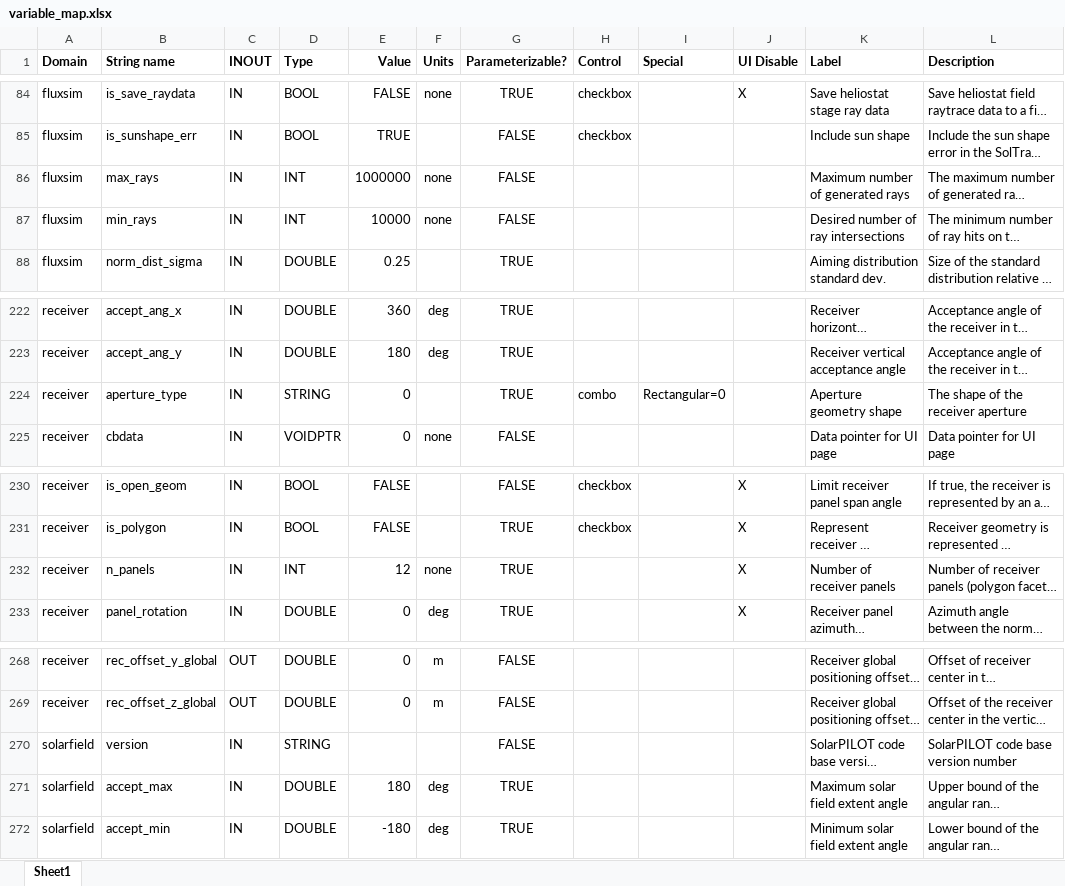
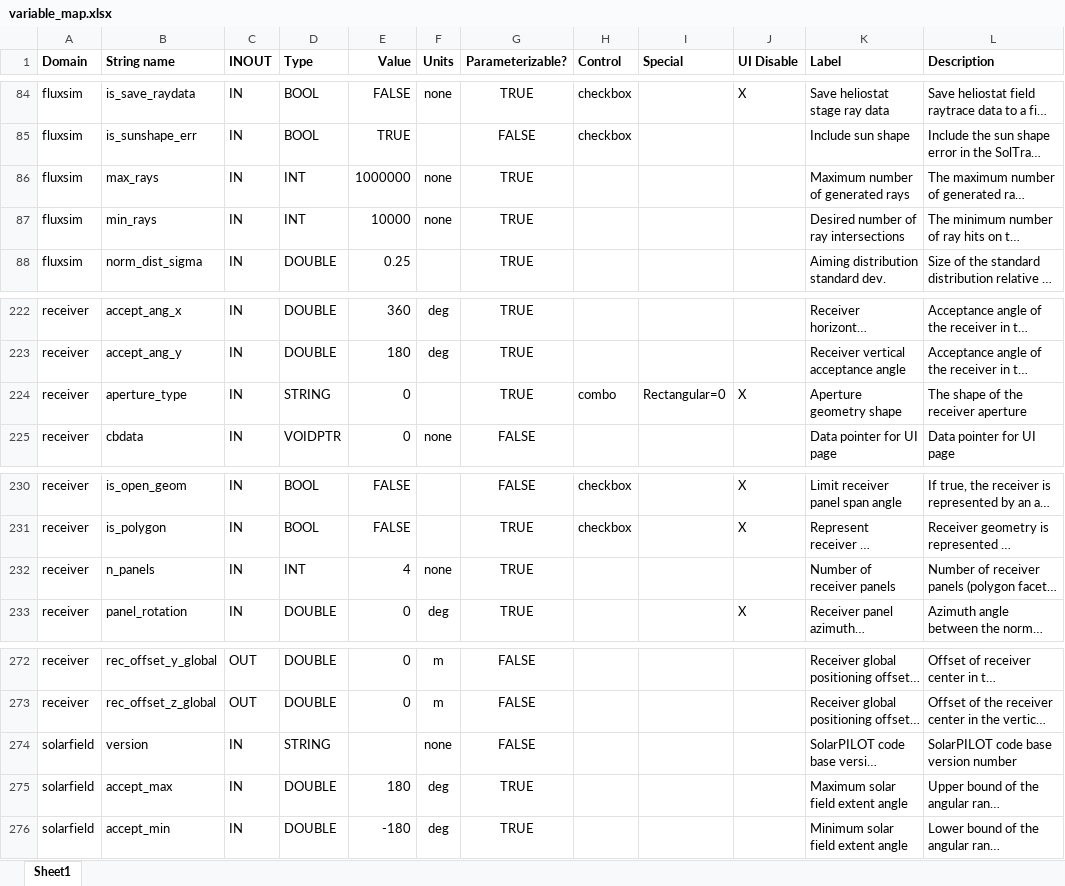
Before and after one commit to NREL/SolarPILOT, an Excel workbook: tools/variable_map.xlsx, sheet Sheet1, drawn as a sheet; only a part is shown, gaps mark what is left out; long unchanged cells end in …; values as stored, in another font and other column widths than the file's, no borders; table styles not drawn; addresses are those after the commit; the diff covers the shown part only; the diff names each change by its address in the sheet, - before the commit and + after, or states it on an @@ line.

```diff
--- a/tools/variable_map.xlsx (sheet Sheet1)
+++ b/tools/variable_map.xlsx (sheet Sheet1)
-G86:G87 (Parameterizable?): FALSE
+G86:G87 (Parameterizable?): TRUE
-J224 (UI Disable): (empty)
+J224 (UI Disable): X
-E232 (Value): 12
+E232 (Value): 4
-J232 (UI Disable): X
+J232 (UI Disable): (empty)
-F274 (Units): (empty)
+F274 (Units): none
```
Also changed, not shown: 6 added rows, 2 removed rows and 15 edited cells elsewhere in this sheet, 9 other files.
